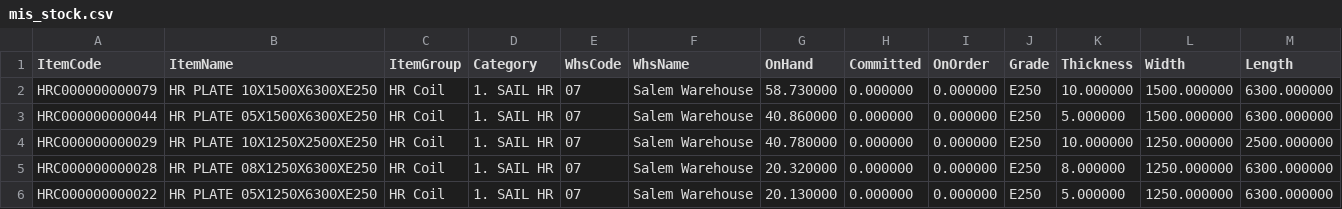
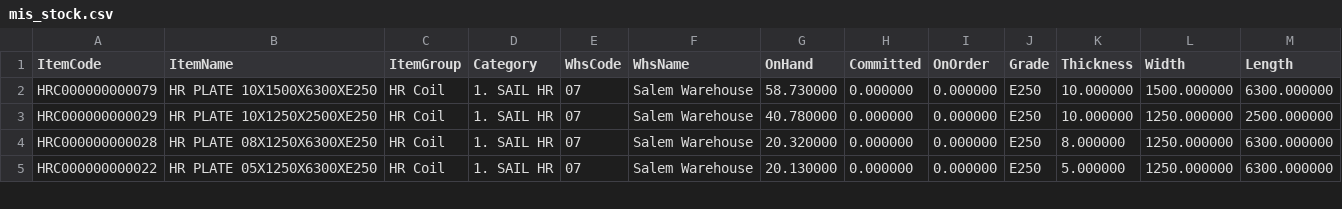
Before and after one commit to BSC23609/bsc-stock-data, a CSV file: mis_stock.csv, drawn as a sheet; only a part is shown; removed rows and columns are numbered as before the commit, all else as after; the diff covers the shown part only; the diff names each change by its address in the sheet, - before the commit and + after, or states it on an @@ line.

Commit message:
stock refresh 2026-09-23 18:30

```diff
--- a/mis_stock.csv
+++ b/mis_stock.csv
-row 3: HRC000000000044 | HR PLATE 05X1500X6300XE250 | HR Coil | 1. SAIL HR | 07 | Salem Warehouse | 40.860000 | 0.000000 | 0.000000 | E250 | 5.000000 | 1500.000000 | 6300.000000
```
Also changed, not shown: 3 added rows, 1 removed row and 5 edited cells elsewhere in this file, 2 other files.
